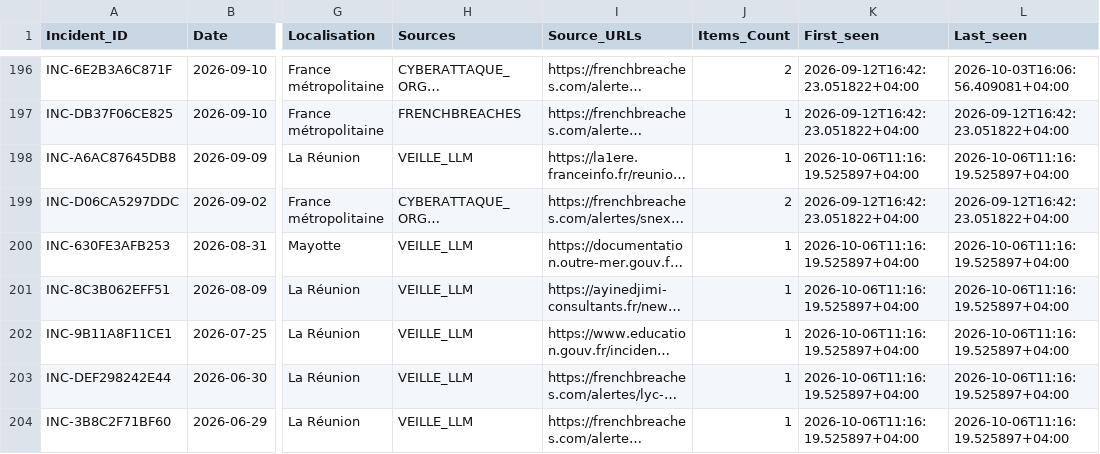
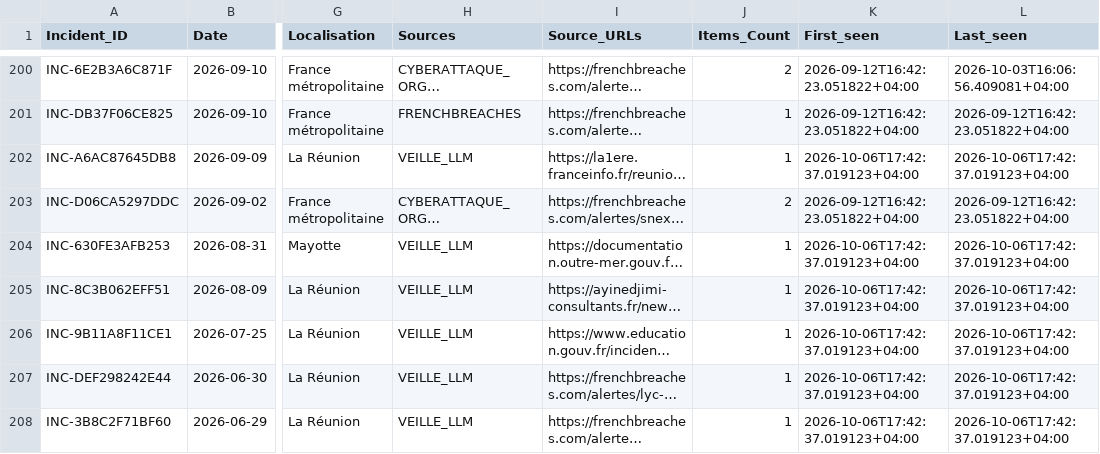
Before and after one commit to Ya7o/Cyberwatch, a CSV file: data/incidents.csv, drawn as a sheet; only a part is shown, gaps mark what is left out; long unchanged cells end in …; addresses are those after the commit; the diff covers the shown part only; the diff names each change by its address in the sheet, - before the commit and + after, or states it on an @@ line.

```diff
--- a/data/incidents.csv
+++ b/data/incidents.csv
-K202 (First_seen): 2026-10-06T11:16:19.525897+04:00
+K202 (First_seen): 2026-10-06T17:42:37.019123+04:00
-L202 (Last_seen): 2026-10-06T11:16:19.525897+04:00
+L202 (Last_seen): 2026-10-06T17:42:37.019123+04:00
-K204:K208 (First_seen): 2026-10-06T11:16:19.525897+04:00
+K204:K208 (First_seen): 2026-10-06T17:42:37.019123+04:00
-L204:L208 (Last_seen): 2026-10-06T11:16:19.525897+04:00
+L204:L208 (Last_seen): 2026-10-06T17:42:37.019123+04:00
```
Also changed, not shown: 4 added rows and 16 edited cells elsewhere in this file, data/incident_id_registry.csv, data/items.csv, 23 other files.
